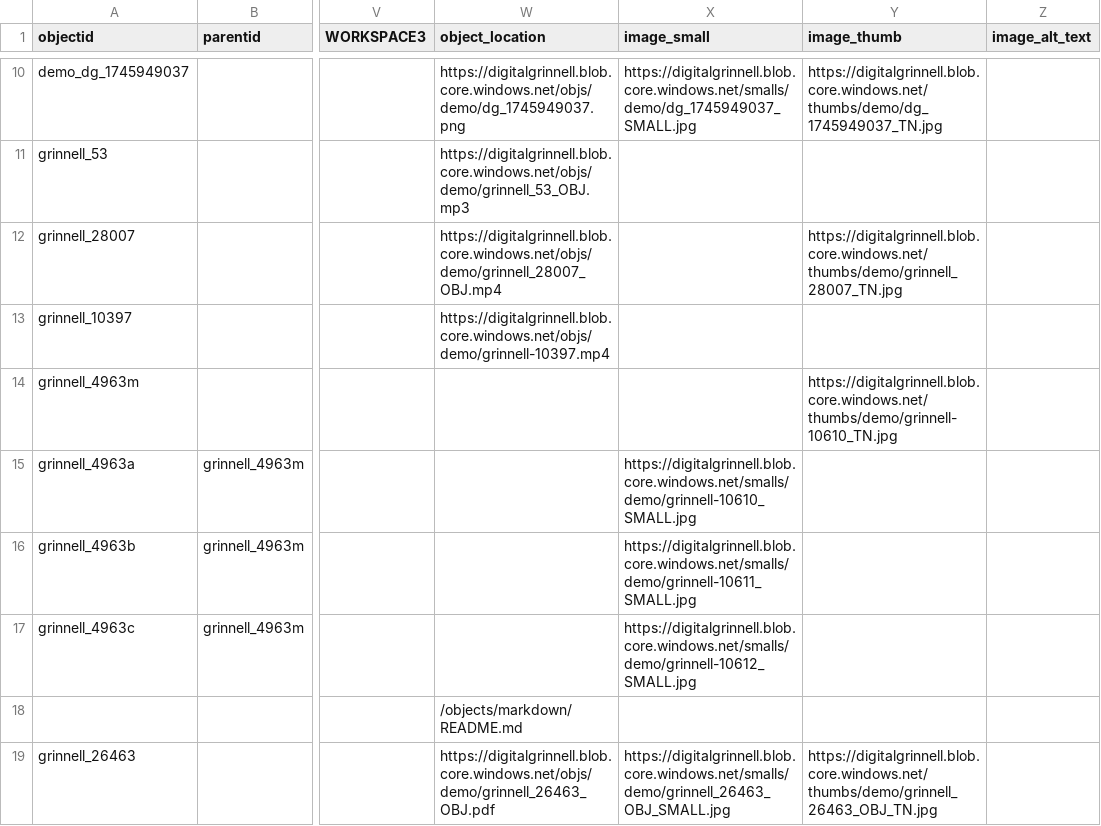
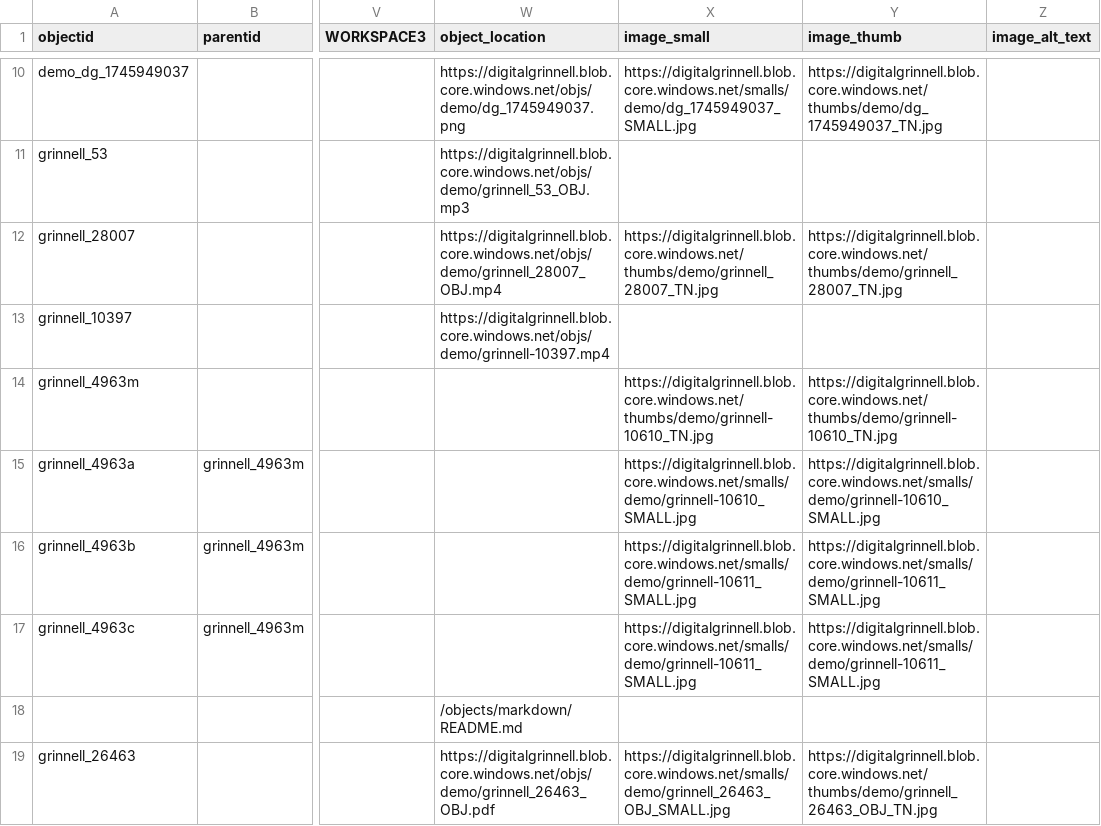
Before and after one commit to Digital-Grinnell/CB-Digital-Grinnell, a CSV file: _data/demo_metadata.csv, drawn as a sheet; only a part is shown, gaps mark what is left out; the diff names each change by its address in the sheet, - before the commit and + after, or states it on an @@ line.

Commit message:
Filled in missing small and TN paths

```diff
--- a/_data/demo_metadata.csv
+++ b/_data/demo_metadata.csv
-X12 (image_small): (empty)
+X12 (image_small): https://digitalgrinnell.blob.core.windows.net/thumbs/demo/grinnell_28007_TN.jpg
-X14 (image_small): (empty)
+X14 (image_small): https://digitalgrinnell.blob.core.windows.net/thumbs/demo/grinnell-10610_TN.jpg
-Y15 (image_thumb): (empty)
+Y15 (image_thumb): https://digitalgrinnell.blob.core.windows.net/smalls/demo/grinnell-10610_SMALL.jpg
-Y16:Y17 (image_thumb): (empty)
+Y16:Y17 (image_thumb): https://digitalgrinnell.blob.core.windows.net/smalls/demo/grinnell-10611_SMALL.jpg
-X17 (image_small): https://digitalgrinnell.blob.core.windows.net/smalls/demo/grinnell-10612_SMALL.jpg
+X17 (image_small): https://digitalgrinnell.blob.core.windows.net/smalls/demo/grinnell-10611_SMALL.jpg
```
